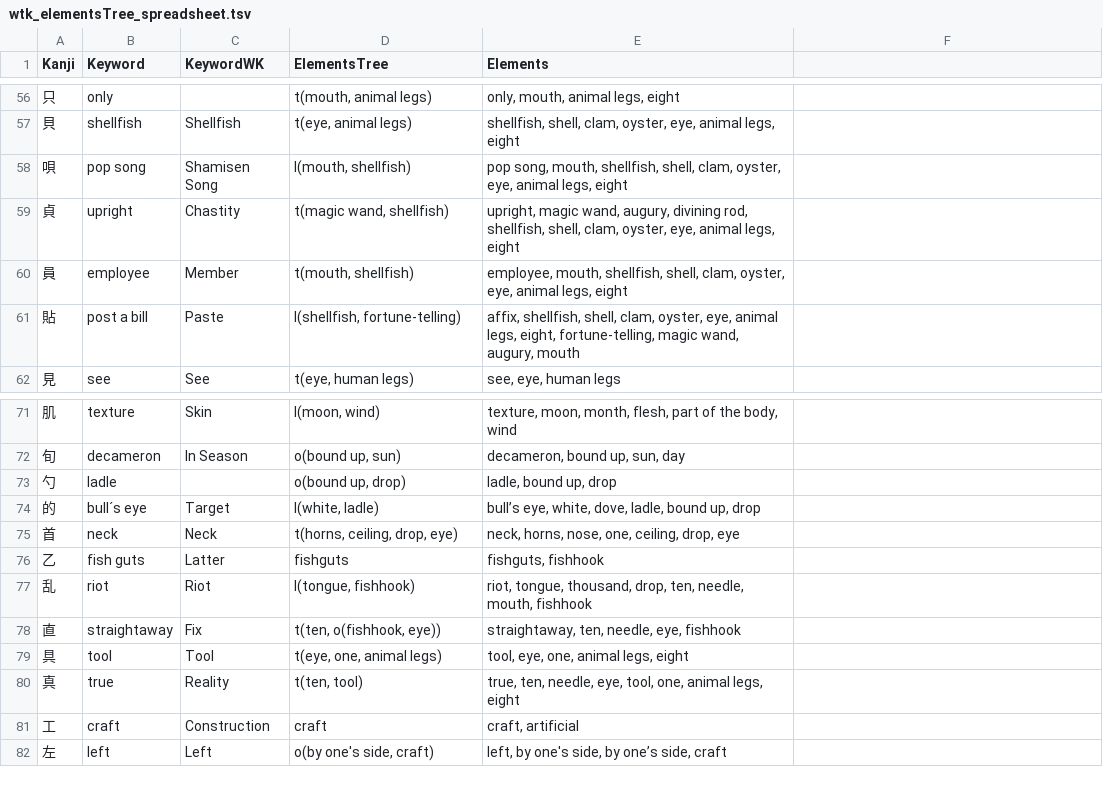
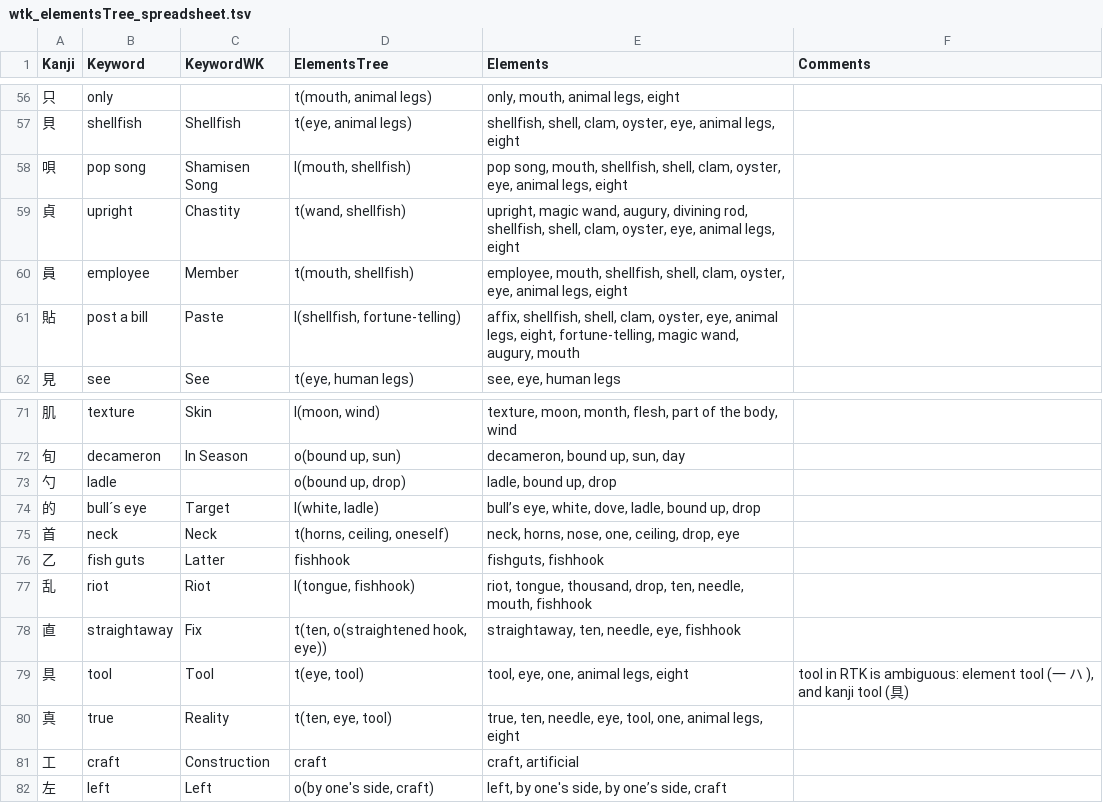
Before and after one commit to sschmidTU/wtk-fork, a TSV file: _tools/wtk_elementsTree_spreadsheet.tsv, drawn as a sheet; only a part is shown, gaps mark what is left out; the diff names each change by its address in the sheet, - before the commit and + after, or states it on an @@ line.

Commit message:
data: add element ladle, add elementsTree data for kanji 0067-0077

```diff
--- a/_tools/wtk_elementsTree_spreadsheet.tsv
+++ b/_tools/wtk_elementsTree_spreadsheet.tsv
-F1: (empty)
+F1: Comments
-D59 (ElementsTree): t(magic wand, shellfish)
+D59 (ElementsTree): t(wand, shellfish)
-D75 (ElementsTree): t(horns, ceiling, drop, eye)
+D75 (ElementsTree): t(horns, ceiling, oneself)
-D76 (ElementsTree): fishguts
+D76 (ElementsTree): fishhook
-D78 (ElementsTree): t(ten, o(fishhook, eye))
+D78 (ElementsTree): t(ten, o(straightened hook, eye))
-D79 (ElementsTree): t(eye, one, animal legs)
+D79 (ElementsTree): t(eye, tool)
-F79 (Comments): (empty)
+F79 (Comments): tool in RTK is ambiguous: element tool (一 ハ ), and kanji tool (具)
-D80 (ElementsTree): t(ten, tool)
+D80 (ElementsTree): t(ten, eye, tool)
```
Also changed, not shown: 15 other files.
